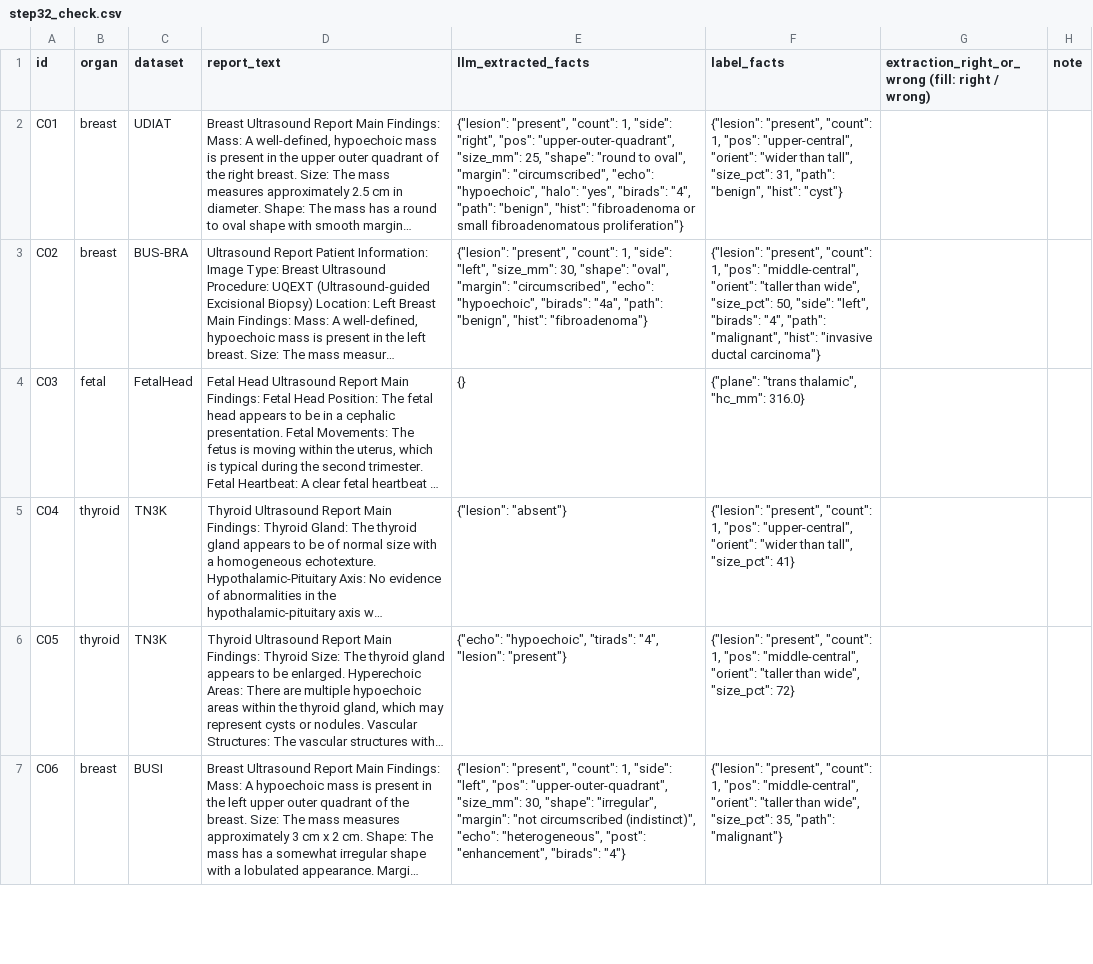
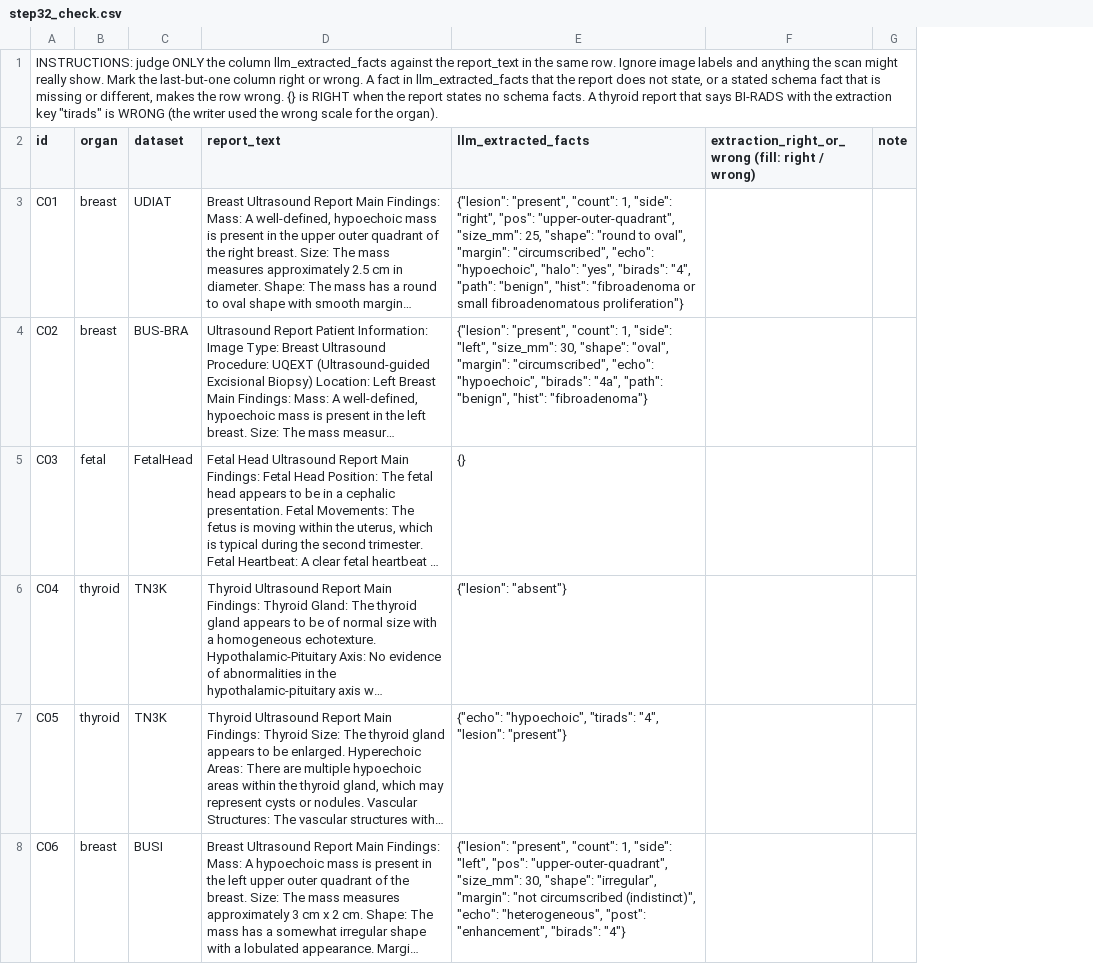
Before and after one commit to FavianaNoronha/ultrasound-report-metaeval, a CSV file: usmeta/docs/step32_check.csv, drawn as a sheet; only a part is shown; long unchanged cells end in …; removed rows and columns are numbered as before the commit, all else as after; the diff names each change by its address in the sheet, - before the commit and + after, or states it on an @@ line.

```diff
--- a/usmeta/docs/step32_check.csv
+++ b/usmeta/docs/step32_check.csv
-column F (label_facts), rows 2-7: {"lesion": "present", "count": 1, "pos": "upper-central", "orient": "wider than tall", "size_pct": 31, "path": "benign", "hist": "cyst"} | {"lesion": "present", "count": 1, "pos": "middle-central", "orient": "taller than wide", "size_pct": 50, "side": "left", "birads": "4", "path": "malignant", "hist": "invasive ductal carcinoma"} | {"plane": "trans thalamic", "hc_mm": 316.0} | {"lesion": "present", "count": 1, "pos": "upper-central", "orient": "wider than tall", "size_pct": 41} | {"lesion": "present", "count": 1, "pos": "middle-central", "orient": "taller than wide", "size_pct": 72} | {"lesion": "present", "count": 1, "pos": "middle-central", "orient": "taller than wide", "size_pct": 35, "path": "malignant"}
+row 1: INSTRUCTIONS: judge ONLY the column llm_extracted_facts against the report_text in the same row. Ignore image labels and anything the scan might really show. Mark the last-but-one column right or wrong. A fact in llm_extracted_facts that the report does not state, or a stated schema fact that is missing or different, makes the row wrong. {} is RIGHT when the report states no schema facts. A thyroid report that says BI-RADS with the extraction key "tirads" is WRONG (the writer used the wrong scale for the organ).
```
Also changed, not shown: 7 other files.
